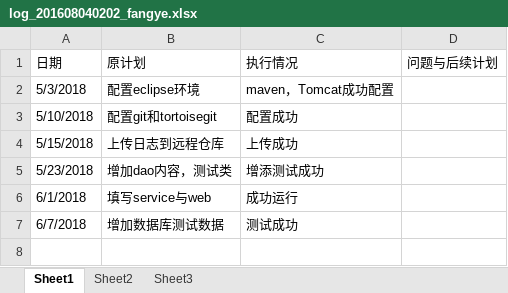
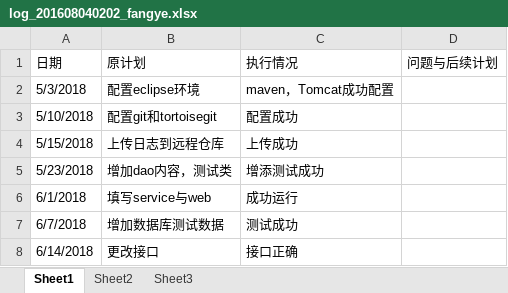
Before and after one commit to zouguo0212/express, an Excel workbook: doc/log/log_201608040202_fangye.xlsx, sheet Sheet1, drawn as a sheet; values as stored, in another font and other column widths than the file's, no borders; the diff names each change by its address in the sheet, - before the commit and + after, or states it on an @@ line.

```diff
--- a/doc/log/log_201608040202_fangye.xlsx (sheet Sheet1)
+++ b/doc/log/log_201608040202_fangye.xlsx (sheet Sheet1)
+row 8: 6/14/2018 | 更改接口 | 接口正确
```
Also changed, not shown: 16 other files.
